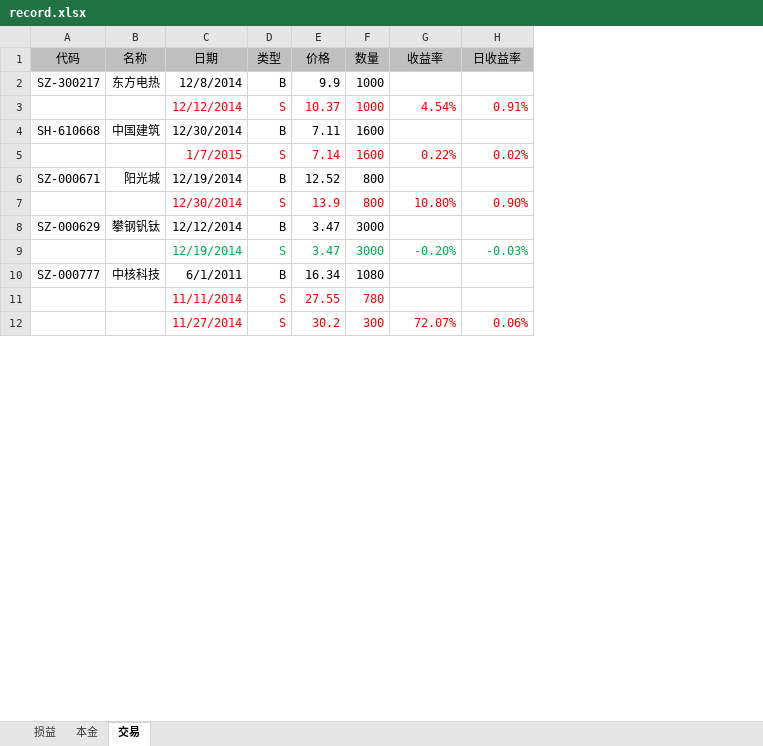
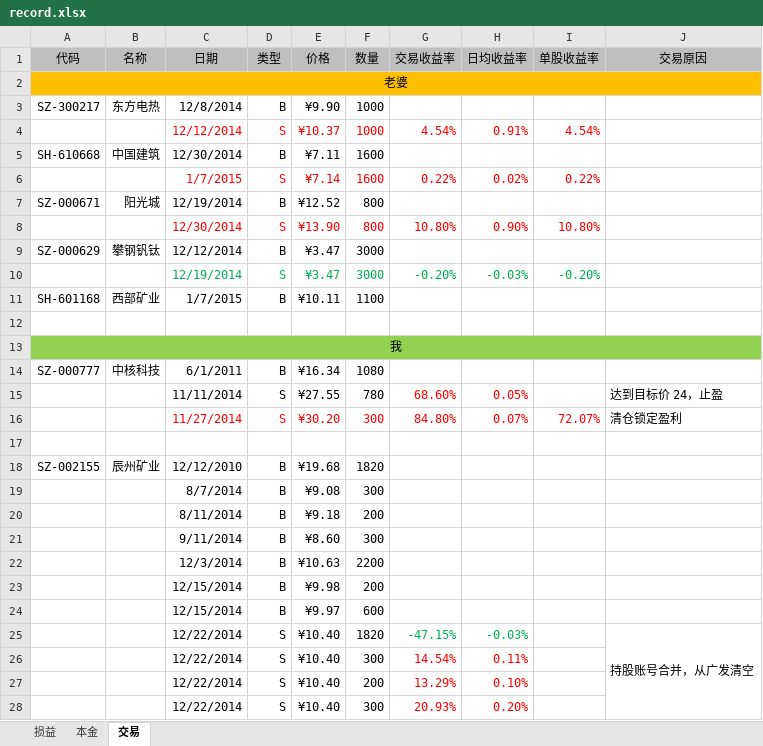
Before and after one commit to mindwind/my-draft, an Excel workbook: investment/record.xlsx, sheet 交易, drawn as a sheet; only a part is shown; values as stored, in another font and other column widths than the file's, no borders; addresses are those after the commit; the diff covers the shown part only; the diff names each change by its address in the sheet, - before the commit and + after, or states it on an @@ line.

Commit message:
new - transaction cause and each rate of return

```diff
--- a/investment/record.xlsx (sheet 交易)
+++ b/investment/record.xlsx (sheet 交易)
+column I (单股收益率), rows 4-10: 4.54% |  | 0.22% |  | 10.80% |  | -0.20%
+column J (交易原因), row 15: 达到目标价 24，止盈
-G1: 收益率
+G1: 交易收益率
-H1: 日收益率
+H1: 日均收益率
+row 2: 老婆
-E3 (价格): 9.9
+E3 (价格): ¥9.90
-E4 (价格): 10.37
+E4 (价格): ¥10.37
-E5 (价格): 7.11
+E5 (价格): ¥7.11
-E6 (价格): 7.14
+E6 (价格): ¥7.14
-E7 (价格): 12.52
+E7 (价格): ¥12.52
-E8 (价格): 13.9
+E8 (价格): ¥13.90
-E9:E10 (价格): 3.47
+E9:E10 (价格): ¥3.47
+row 11: SH-601168 | 西部矿业 | 1/7/2015 | B | ¥10.11 | 1100
+row 12: (empty)
+row 13: 我
-E14 (价格): 16.34
+E14 (价格): ¥16.34
-C15:F15 text colour: #FF0000
+C15:F15 text colour: black
-E15 (价格): 27.55
+E15 (价格): ¥27.55
-G15 (交易收益率): (empty)
+G15 (交易收益率): 68.60%
-H15 (日均收益率): (empty)
+H15 (日均收益率): 0.05%
+row 16:  |  | 11/27/2014 | S | ¥30.20 | 300 | 84.80% | 0.07% | 72.07% | 清仓锁定盈利
-row 17:  |  | 11/27/2014 | S | 30.2 | 300 | 72.07% | 0.06%
+row 17: (empty)
+row 18: SZ-002155 | 辰州矿业 | 12/12/2010 | B | ¥19.68 | 1820
+row 19:  |  | 8/7/2014 | B | ¥9.08 | 300
+row 20:  |  | 8/11/2014 | B | ¥9.18 | 200
+row 21:  |  | 9/11/2014 | B | ¥8.60 | 300
+row 22:  |  | 12/3/2014 | B | ¥10.63 | 2200
+row 23:  |  | 12/15/2014 | B | ¥9.98 | 200
+row 24:  |  | 12/15/2014 | B | ¥9.97 | 600
+row 25:  |  | 12/22/2014 | S | ¥10.40 | 1820 | -47.15% | -0.03% |  | 持股账号合并，从广发清空
+row 26:  |  | 12/22/2014 | S | ¥10.40 | 300 | 14.54% | 0.11%
+row 27:  |  | 12/22/2014 | S | ¥10.40 | 200 | 13.29% | 0.10%
+row 28:  |  | 12/22/2014 | S | ¥10.40 | 300 | 20.93% | 0.20%
```
Also changed, not shown: 5 added rows and 6 edited cells elsewhere in this sheet, formulas that keep their value.
